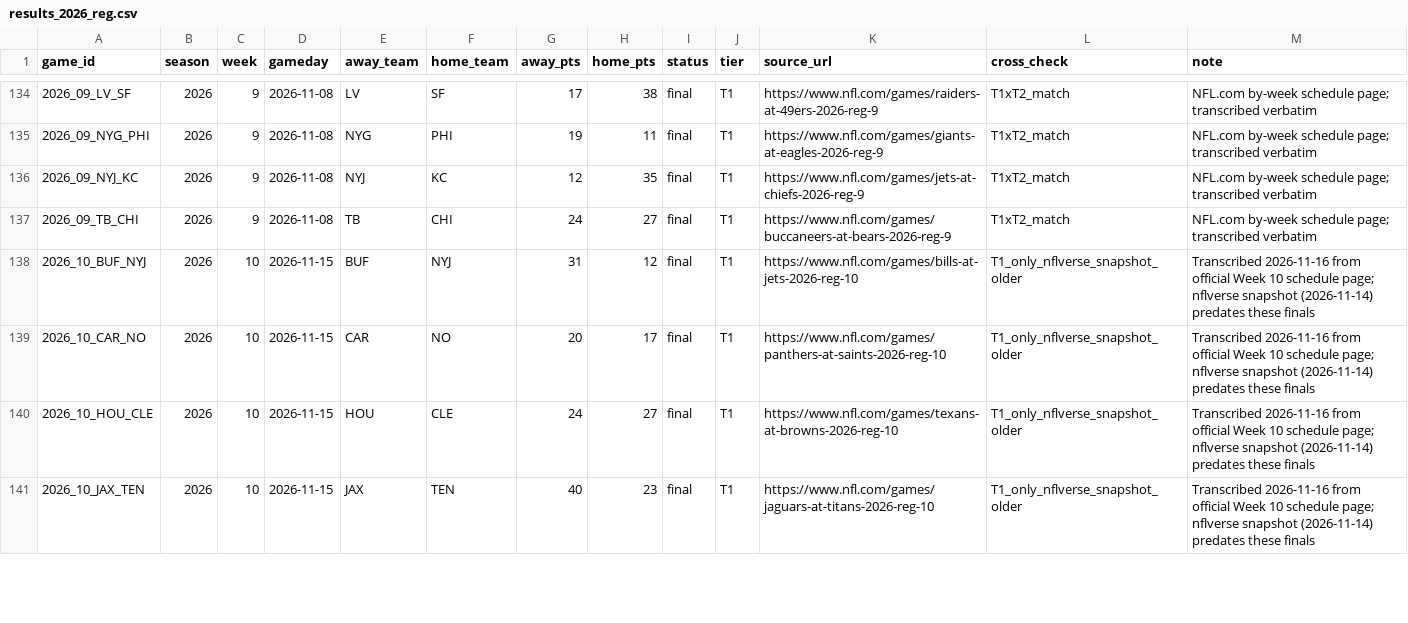
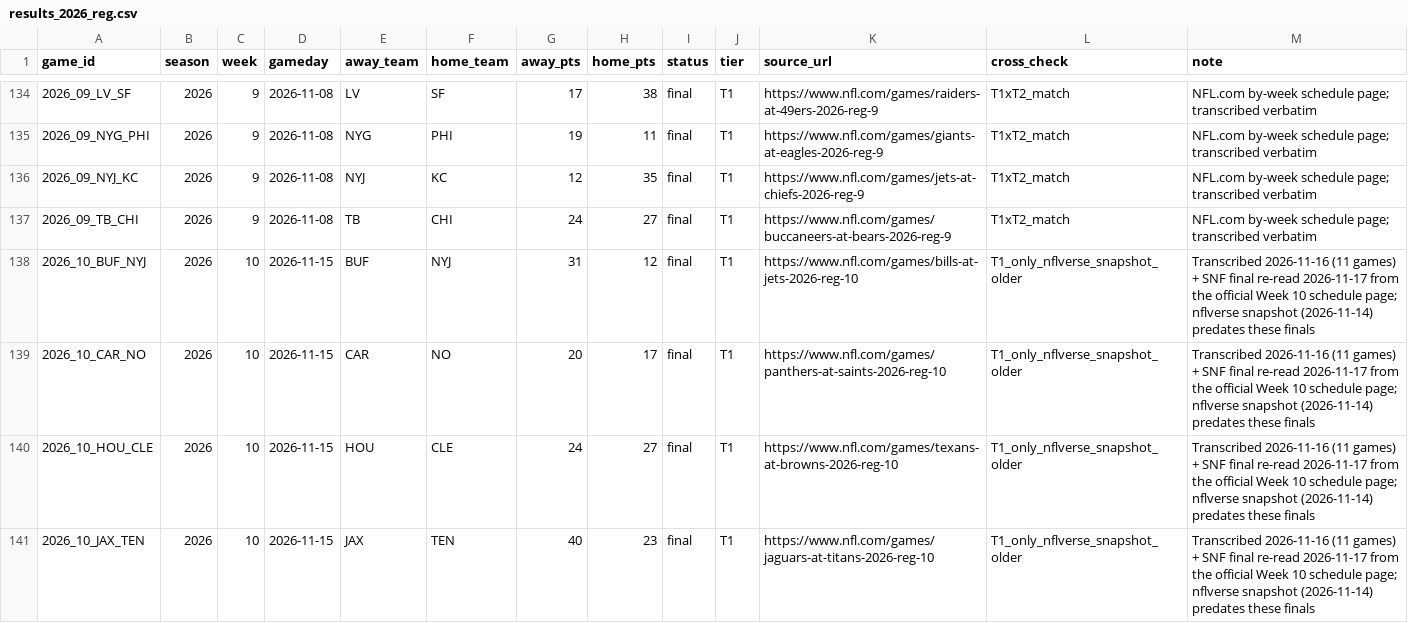
Before and after one commit to sassnarep3-star/FL2, a CSV file: ops/data/results/results_2026_reg.csv, drawn as a sheet; only a part is shown, gaps mark what is left out; the diff covers the shown part only.

Commit message:
Results feed: Week-10 SNF final captured from official sources; MNF live-pending
- New immutable capture week10-snf-final-2026-11-17 (PIT 18 @ CIN 38 final;
  LAC@BAL in progress at capture, live score recorded as transient)
- Builder layers ordered captures (later wins per game), per-row capture provenance
- Self-checks: 149 finals (136 W1-9 + 13 W10), 1 in-progress, replay of W-L-T
  reproduces official records for the 30 settled teams exactly; LAC/BAL records
  withheld by the official page while live and left blank
- ops/results_feed.py + ops baselines/luck panel recomputed on the 149-final corpus

Co-authored-by: arena-agent <297053741+arena-agent@users.noreply.github.com>

```diff
--- a/ops/data/results/results_2026_reg.csv
+++ b/ops/data/results/results_2026_reg.csv
@@ -137,5 +137,5 @@ game_id,season,week,gameday,away_team,home_team,away_pts,home_pts,status,tier,so
 2026_09_TB_CHI,2026,9,2026-11-08,TB,CHI,24,27,final,T1,https://www.nfl.com/games/buccaneers-at-bears-2026-reg-9,T1xT2_match,NFL.com by-week schedule page; transcribed verbatim
-2026_10_BUF_NYJ,2026,10,2026-11-15,BUF,NYJ,31,12,final,T1,https://www.nfl.com/games/bills-at-jets-2026-reg-10,T1_only_nflverse_snapshot_older,Transcribed 2026-11-16 from official Week 10 schedule page; nflverse snapshot (2026-11-14) predates these finals
-2026_10_CAR_NO,2026,10,2026-11-15,CAR,NO,20,17,final,T1,https://www.nfl.com/games/panthers-at-saints-2026-reg-10,T1_only_nflverse_snapshot_older,Transcribed 2026-11-16 from official Week 10 schedule page; nflverse snapshot (2026-11-14) predates these finals
-2026_10_HOU_CLE,2026,10,2026-11-15,HOU,CLE,24,27,final,T1,https://www.nfl.com/games/texans-at-browns-2026-reg-10,T1_only_nflverse_snapshot_older,Transcribed 2026-11-16 from official Week 10 schedule page; nflverse snapshot (2026-11-14) predates these finals
-2026_10_JAX_TEN,2026,10,2026-11-15,JAX,TEN,40,23,final,T1,https://www.nfl.com/games/jaguars-at-titans-2026-reg-10,T1_only_nflverse_snapshot_older,Transcribed 2026-11-16 from official Week 10 schedule page; nflverse snapshot (2026-11-14) predates these finals
+2026_10_BUF_NYJ,2026,10,2026-11-15,BUF,NYJ,31,12,final,T1,https://www.nfl.com/games/bills-at-jets-2026-reg-10,T1_only_nflverse_snapshot_older,Transcribed 2026-11-16 (11 games) + SNF final re-read 2026-11-17 from the official Week 10 schedule page; nflverse snapshot (2026-11-14) predates these finals
+2026_10_CAR_NO,2026,10,2026-11-15,CAR,NO,20,17,final,T1,https://www.nfl.com/games/panthers-at-saints-2026-reg-10,T1_only_nflverse_snapshot_older,Transcribed 2026-11-16 (11 games) + SNF final re-read 2026-11-17 from the official Week 10 schedule page; nflverse snapshot (2026-11-14) predates these finals
+2026_10_HOU_CLE,2026,10,2026-11-15,HOU,CLE,24,27,final,T1,https://www.nfl.com/games/texans-at-browns-2026-reg-10,T1_only_nflverse_snapshot_older,Transcribed 2026-11-16 (11 games) + SNF final re-read 2026-11-17 from the official Week 10 schedule page; nflverse snapshot (2026-11-14) predates these finals
+2026_10_JAX_TEN,2026,10,2026-11-15,JAX,TEN,40,23,final,T1,https://www.nfl.com/games/jaguars-at-titans-2026-reg-10,T1_only_nflverse_snapshot_older,Transcribed 2026-11-16 (11 games) + SNF final re-read 2026-11-17 from the official Week 10 schedule page; nflverse snapshot (2026-11-14) predates these finals
```
Also changed, not shown: 13 edited cells elsewhere in this file, data/results_feed.csv, ops/data/luck_panel_2026.csv, 5 other files.
